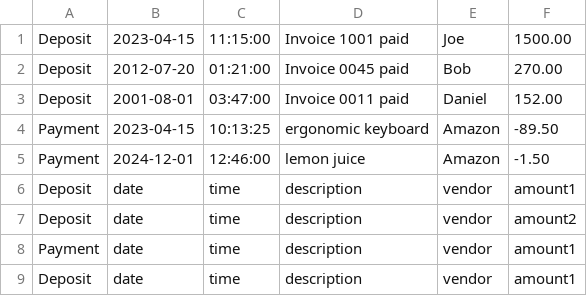
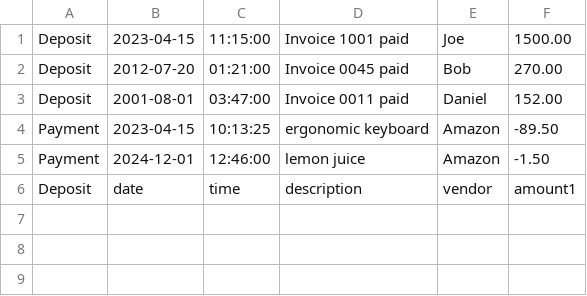
Before and after one commit to BrianVegaSol/FinancialTransactionsCLI, a CSV file: transactions.csv, drawn as a sheet.

```diff
--- a/transactions.csv
+++ b/transactions.csv
@@ -6,4 +6 @@ Payment|2024-12-01|12:46:00|lemon juice|Amazon|-1.50
 Deposit|date|time|description|vendor|amount1
-Deposit|date|time|description|vendor|amount2
-Payment|date|time|description|vendor|amount1
-Deposit|date|time|description|vendor|amount1
```
Also changed, not shown: 1 other file.
